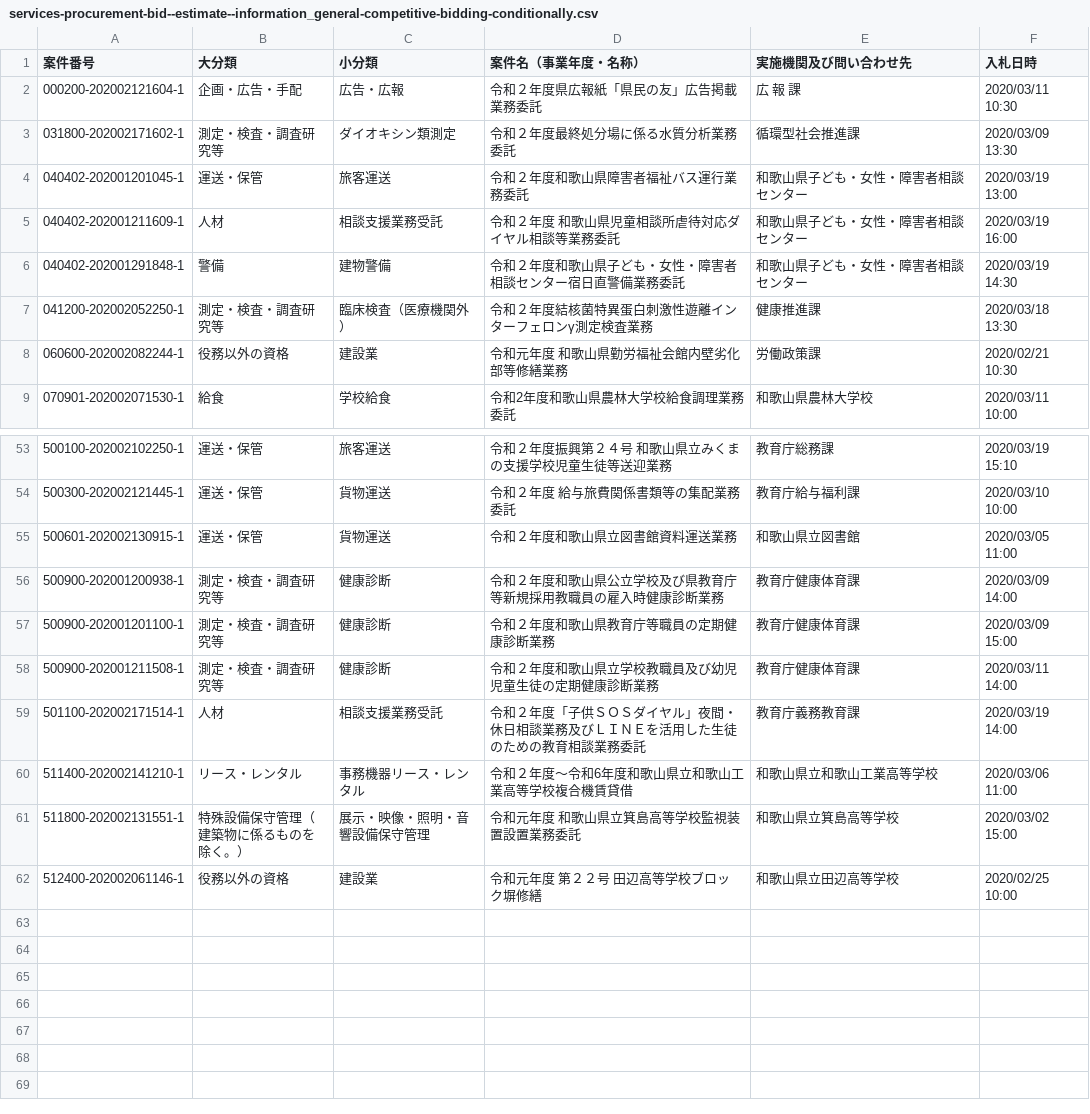
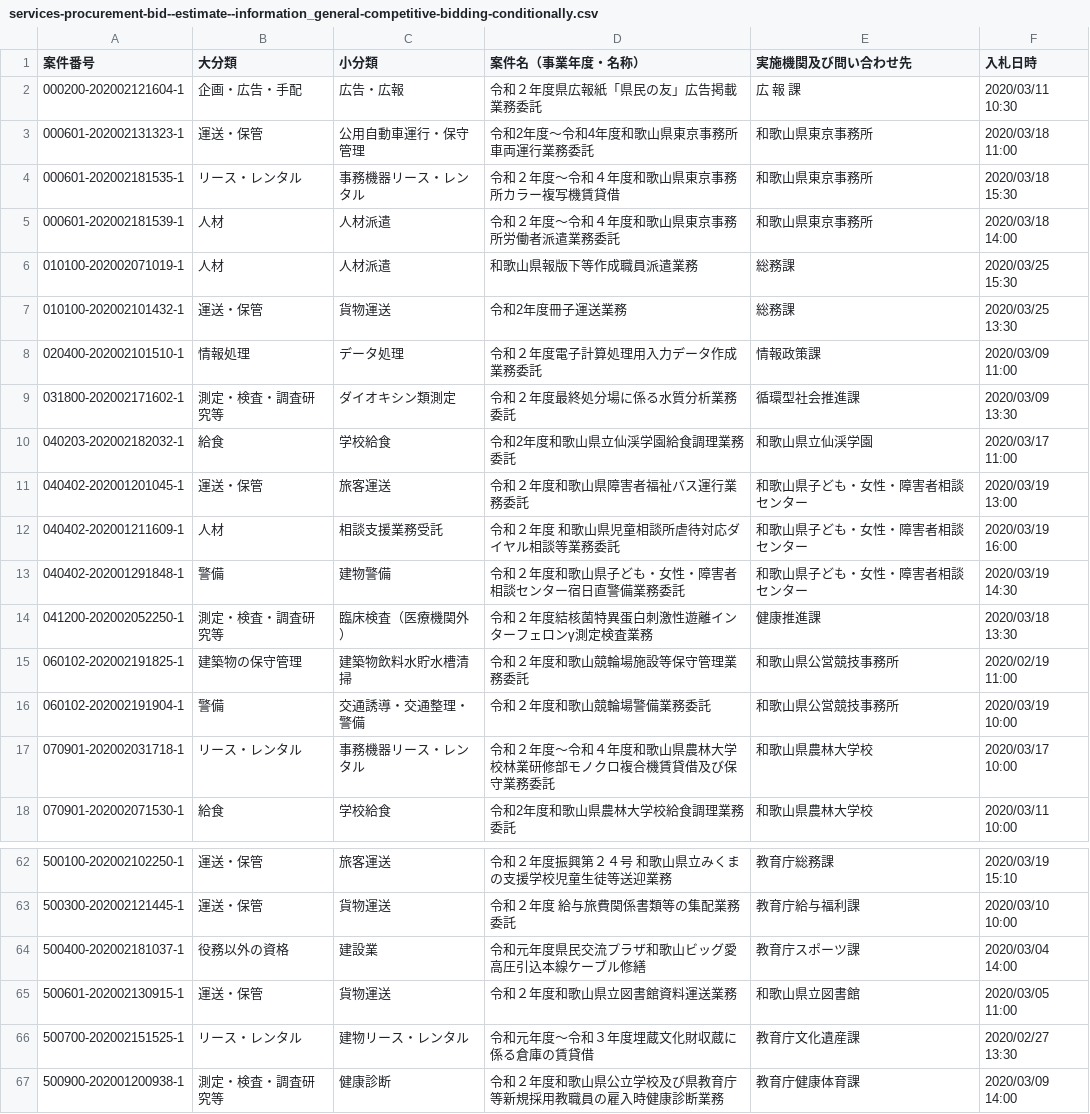
Before and after one commit to wakayama-pref-org/Services-procurement-bid--estimate--information_General-competitive-bidding-conditionally, a CSV file: csv/services-procurement-bid--estimate--information_general-competitive-bidding-conditionally.csv, drawn as a sheet; only a part is shown, gaps mark what is left out; the shorter side is filled out with more unchanged rows.

```diff
--- a/csv/services-procurement-bid--estimate--information_general-competitive-bidding-conditionally.csv
+++ b/csv/services-procurement-bid--estimate--information_general-competitive-bidding-conditionally.csv
@@ -2,3 +2,10 @@
 "000200-202002121604-1","企画・広告・手配","広告・広報","令和２年度県広報紙「県民の友」広告掲載業務委託　","広　報　課","2020/03/11 10:30"
+"000601-202002131323-1","運送・保管","公用自動車運行・保守管理","令和2年度〜令和4年度和歌山県東京事務所車両運行業務委託","和歌山県東京事務所","2020/03/18 11:00"
+"000601-202002181535-1","リース・レンタル","事務機器リース・レンタル","令和２年度〜令和４年度和歌山県東京事務所カラー複写機賃貸借","和歌山県東京事務所","2020/03/18 15:30"
+"000601-202002181539-1","人材","人材派遣","令和２年度〜令和４年度和歌山県東京事務所労働者派遣業務委託","和歌山県東京事務所","2020/03/18 14:00"
+"010100-202002071019-1","人材","人材派遣","和歌山県報版下等作成職員派遣業務","総務課","2020/03/25 15:30"
+"010100-202002101432-1","運送・保管","貨物運送","令和2年度冊子運送業務","総務課","2020/03/25 13:30"
+"020400-202002101510-1","情報処理","データ処理","令和２年度電子計算処理用入力データ作成業務委託","情報政策課","2020/03/09 11:00"
 "031800-202002171602-1","測定・検査・調査研究等","ダイオキシン類測定","令和２年度最終処分場に係る水質分析業務委託","循環型社会推進課","2020/03/09 13:30"
+"040203-202002182032-1","給食","学校給食","令和2年度和歌山県立仙渓学園給食調理業務委託","和歌山県立仙渓学園","2020/03/17 11:00"
 "040402-202001201045-1","運送・保管","旅客運送","令和２年度和歌山県障害者福祉バス運行業務委託","和歌山県子ども・女性・障害者相談センター","2020/03/19 13:00"
@@ -7,3 +14,5 @@
 "041200-202002052250-1","測定・検査・調査研究等","臨床検査（医療機関外）","令和２年度結核菌特異蛋白刺激性遊離インターフェロンγ測定検査業務","健康推進課","2020/03/18 13:30"
-"060600-202002082244-1","役務以外の資格","建設業","令和元年度 和歌山県勤労福祉会館内壁劣化部等修繕業務","労働政策課","2020/02/21 10:30"
+"060102-202002191825-1","建築物の保守管理","建築物飲料水貯水槽清掃","令和２年度和歌山競輪場施設等保守管理業務委託","和歌山県公営競技事務所","2020/02/19 11:00"
+"060102-202002191904-1","警備","交通誘導・交通整理・警備","令和２年度和歌山競輪場警備業務委託","和歌山県公営競技事務所","2020/03/19 10:00"
+"070901-202002031718-1","リース・レンタル","事務機器リース・レンタル","令和２年度〜令和４年度和歌山県農林大学校林業研修部モノクロ複合機賃貸借及び保守業務委託","和歌山県農林大学校","2020/03/17 10:00"
 "070901-202002071530-1","給食","学校給食","令和2年度和歌山県農林大学校給食調理業務委託","和歌山県農林大学校","2020/03/11 10:00"
@@ -54,3 +63,5 @@
 "500300-202002121445-1","運送・保管","貨物運送","令和２年度　給与旅費関係書類等の集配業務委託","教育庁給与福利課","2020/03/10 10:00"
+"500400-202002181037-1","役務以外の資格","建設業","令和元年度県民交流プラザ和歌山ビッグ愛高圧引込本線ケーブル修繕","教育庁スポーツ課","2020/03/04 14:00"
 "500601-202002130915-1","運送・保管","貨物運送","令和２年度和歌山県立図書館資料運送業務","和歌山県立図書館","2020/03/05 11:00"
+"500700-202002151525-1","リース・レンタル","建物リース・レンタル","令和元年度〜令和３年度埋蔵文化財収蔵に係る倉庫の賃貸借","教育庁文化遺産課","2020/02/27 13:30"
 "500900-202001200938-1","測定・検査・調査研究等","健康診断","令和２年度和歌山県公立学校及び県教育庁等新規採用教職員の雇入時健康診断業務","教育庁健康体育課","2020/03/09 14:00"
```
Also changed, not shown: 1 other file.
